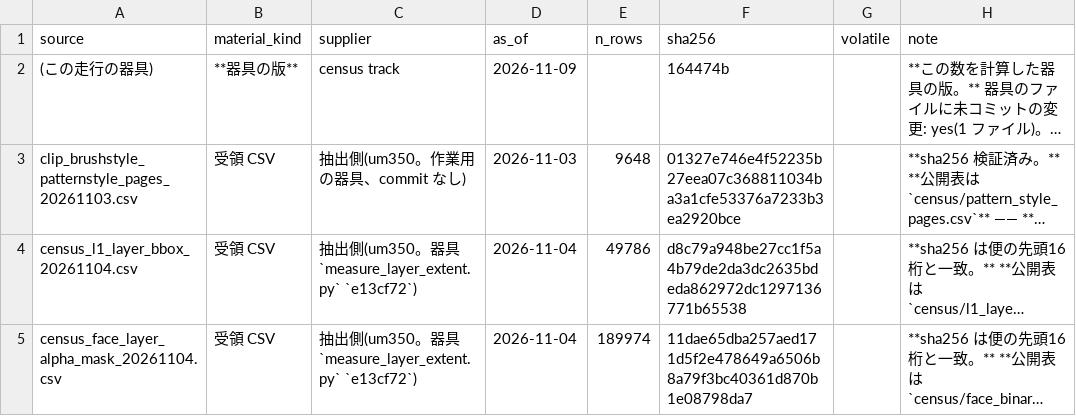
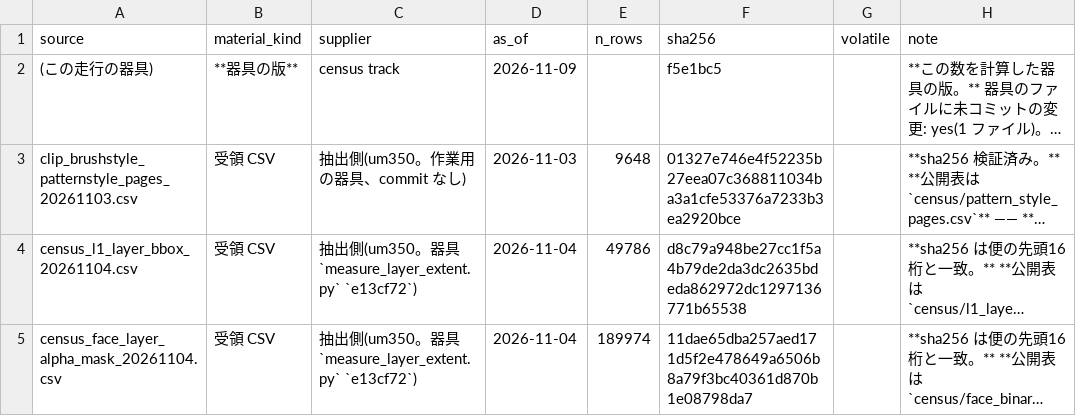
Before and after one commit to kuromook/gen_lineart, a CSV file: census/provenance.csv, drawn as a sheet; only a part is shown; long unchanged cells end in …; the diff names each change by its address in the sheet, - before the commit and + after, or states it on an @@ line.

```diff
--- a/census/provenance.csv
+++ b/census/provenance.csv
-F2 (sha256): 164474b
+F2 (sha256): f5e1bc5
```
Also changed, not shown: 4 other files.
